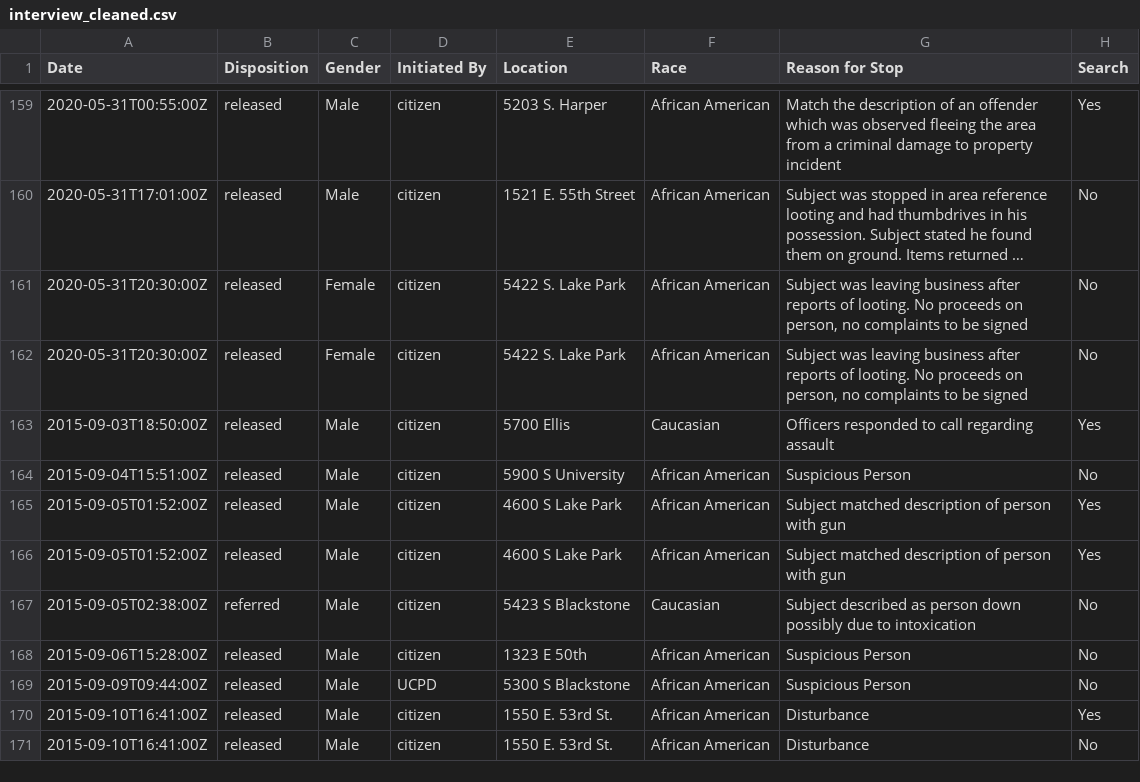
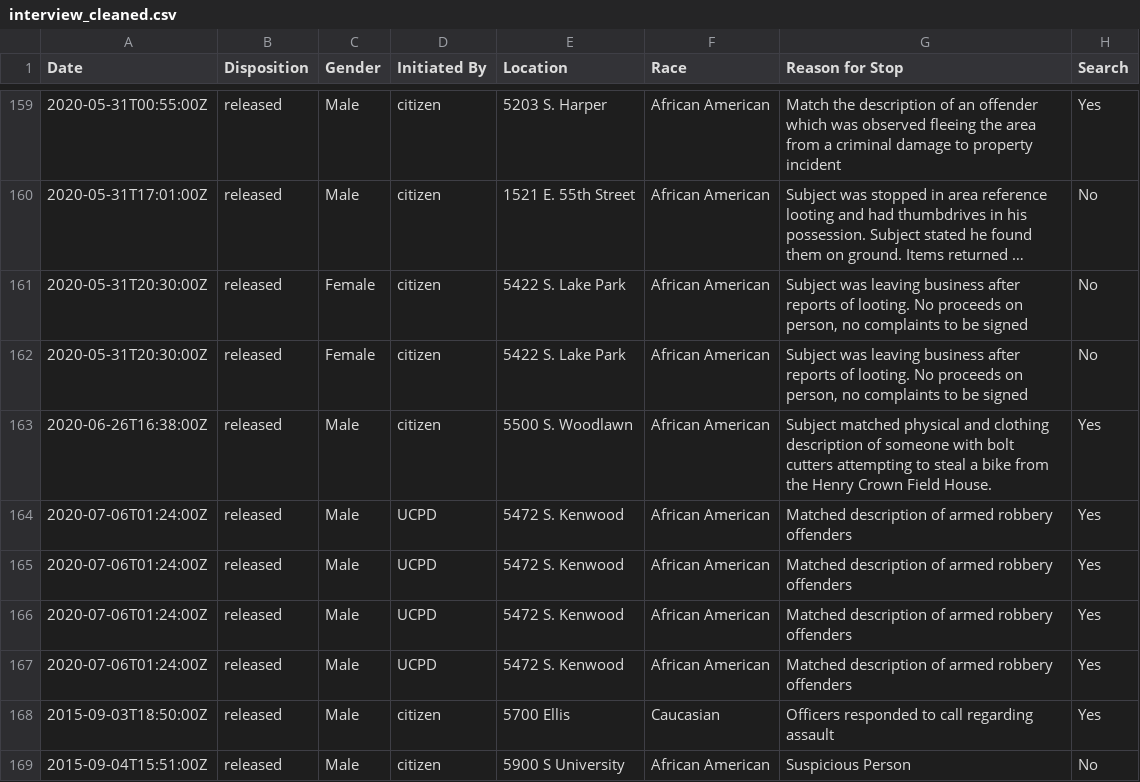
Before and after one commit to erhla/UCPD, a CSV file: files/interview_cleaned.csv, drawn as a sheet; only a part is shown, gaps mark what is left out; the shorter side is filled out with more unchanged rows; long unchanged cells end in …; the diff names each change by its address in the sheet, - before the commit and + after, or states it on an @@ line.

```diff
--- a/files/interview_cleaned.csv
+++ b/files/interview_cleaned.csv
+row 163: 2020-06-26T16:38:00Z | released | Male | citizen | 5500 S. Woodlawn | African American | Subject matched physical and clothing description of someone with bolt cutters attempting to steal a bike from the Henry Crown Field House. | Yes
+row 164: 2020-07-06T01:24:00Z | released | Male | UCPD | 5472 S. Kenwood | African American | Matched description of armed robbery offenders | Yes
+row 165: 2020-07-06T01:24:00Z | released | Male | UCPD | 5472 S. Kenwood | African American | Matched description of armed robbery offenders | Yes
+row 166: 2020-07-06T01:24:00Z | released | Male | UCPD | 5472 S. Kenwood | African American | Matched description of armed robbery offenders | Yes
+row 167: 2020-07-06T01:24:00Z | released | Male | UCPD | 5472 S. Kenwood | African American | Matched description of armed robbery offenders | Yes
```
Also changed, not shown: files/interview.csv, files/traffic.csv, 4 other files.
